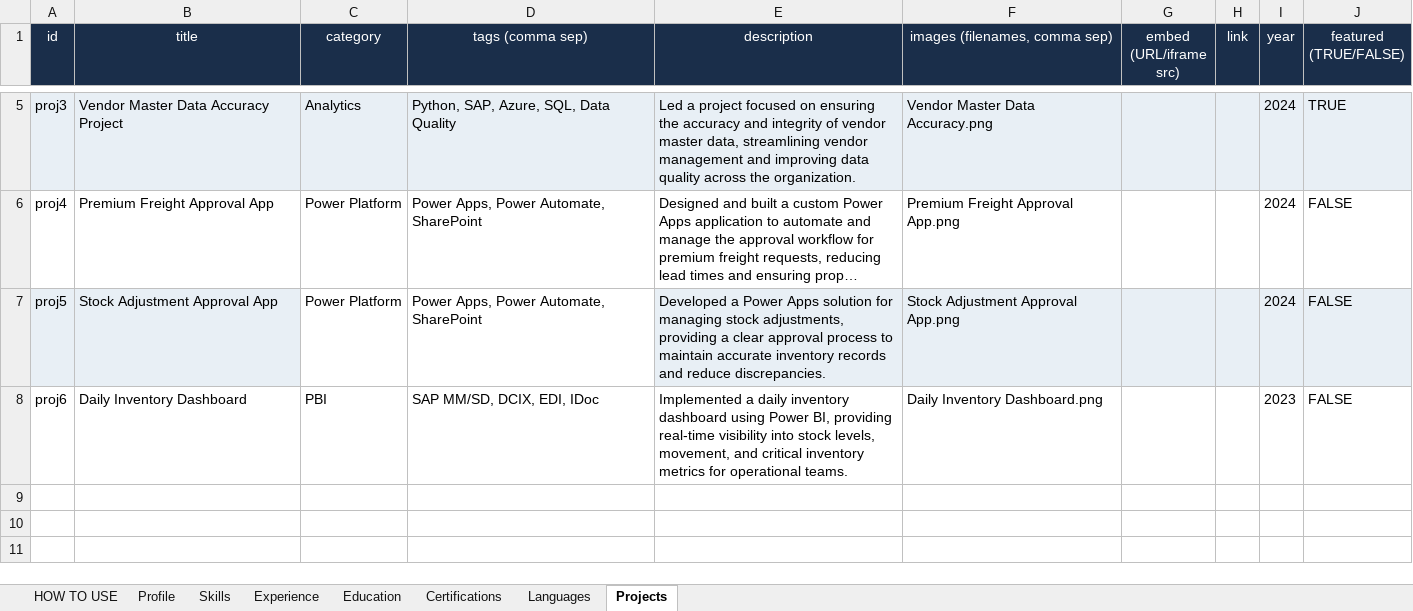
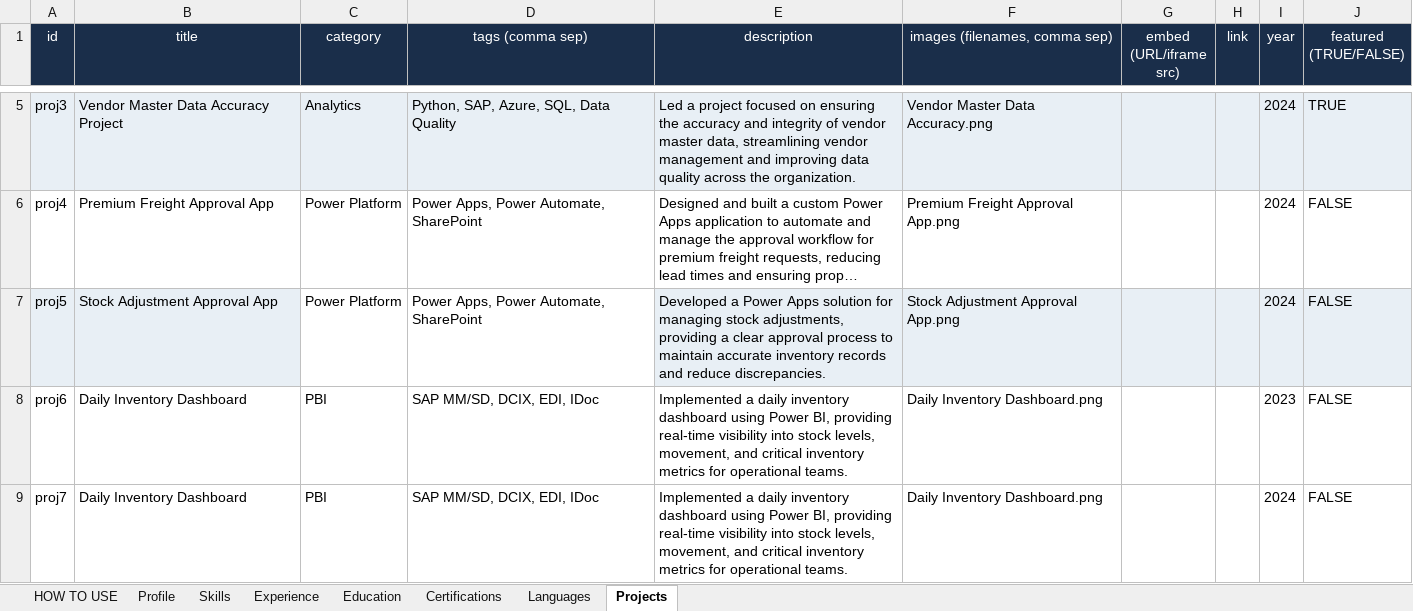
Before and after one commit to younesdaaiki-cpu/portfolio, an Excel workbook: data/portfolio_editor.xlsx, sheet Projects, drawn as a sheet; only a part is shown, gaps mark what is left out; long unchanged cells end in …; values as stored, in another font and other column widths than the file's, no borders; the diff names each change by its address in the sheet, - before the commit and + after, or states it on an @@ line.

```diff
--- a/data/portfolio_editor.xlsx (sheet Projects)
+++ b/data/portfolio_editor.xlsx (sheet Projects)
+row 9: proj7 | Daily Inventory Dashboard | PBI | SAP MM/SD, DCIX, EDI, IDoc | Implemented a daily inventory dashboard using Power BI, providing real-time visibility into stock levels, movement, and critical inventory metrics for operational teams. | Daily Inventory Dashboard.png |  |  | 2024 | FALSE
```
Also changed, not shown: 1 other file.
